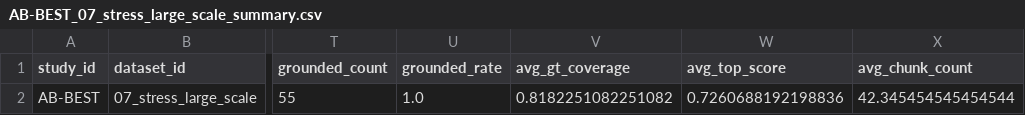
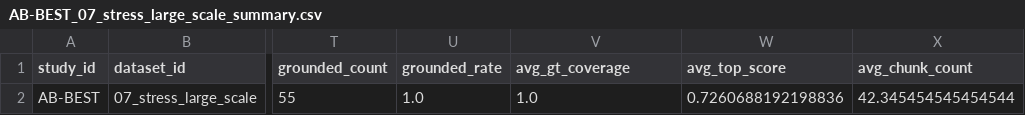
Before and after one commit to LookUpMark/thesis, a CSV file: outputs/ablation/AB-BEST/datasets/07_stress_large_scale/thesis/AB-BEST_07_stress_large_scale_summary.csv, drawn as a sheet; only a part is shown, gaps mark what is left out; the diff names each change by its address in the sheet, - before the commit and + after, or states it on an @@ line.

```diff
--- a/outputs/ablation/AB-BEST/datasets/07_stress_large_scale/thesis/AB-BEST_07_stress_large_scale_summary.csv
+++ b/outputs/ablation/AB-BEST/datasets/07_stress_large_scale/thesis/AB-BEST_07_stress_large_scale_summary.csv
-V2 (avg_gt_coverage): 0.8182251082251082
+V2 (avg_gt_coverage): 1.0
```
Also changed, not shown: outputs/ablation/AB-BEST/datasets/07_stress_large_scale/thesis/AB-BEST_07_stress_large_scale_per_question.csv, 3 other files.
